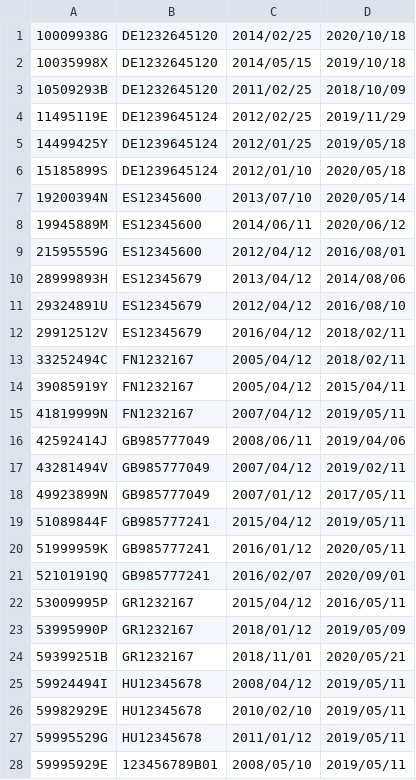
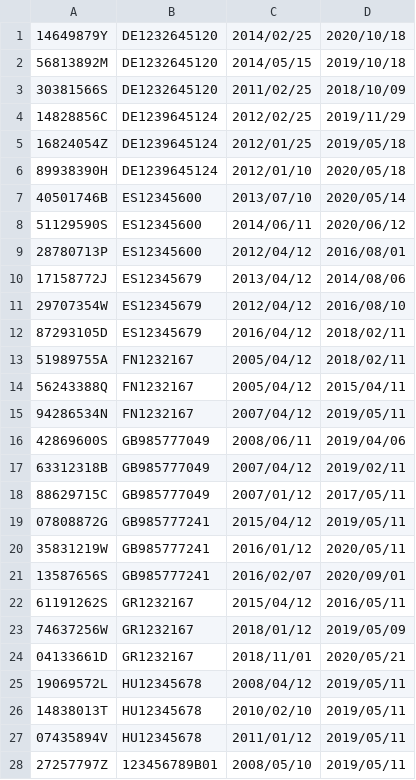
Before and after one commit to AlbertoUAH/Bases-de-datos-SQL, a CSV file: Fichero datos/trabaja.csv, drawn as a sheet; only a part is shown; the diff covers the shown part only.

```diff
--- a/Fichero datos/trabaja.csv
+++ b/Fichero datos/trabaja.csv
@@ -1,28 +1,28 @@
-10009938G,DE1232645120,2014/02/25,2020/10/18
-10035998X,DE1232645120,2014/05/15,2019/10/18
-10509293B,DE1232645120,2011/02/25,2018/10/09
-11495119E,DE1239645124,2012/02/25,2019/11/29
-14499425Y,DE1239645124,2012/01/25,2019/05/18
-15185899S,DE1239645124,2012/01/10,2020/05/18
-19200394N,ES12345600,2013/07/10,2020/05/14
-19945889M,ES12345600,2014/06/11,2020/06/12
-21595559G,ES12345600,2012/04/12,2016/08/01
-28999893H,ES12345679,2013/04/12,2014/08/06
-29324891U,ES12345679,2012/04/12,2016/08/10
-29912512V,ES12345679,2016/04/12,2018/02/11
-33252494C,FN1232167,2005/04/12,2018/02/11
-39085919Y,FN1232167,2005/04/12,2015/04/11
-41819999N,FN1232167,2007/04/12,2019/05/11
-42592414J,GB985777049,2008/06/11,2019/04/06
-43281494V,GB985777049,2007/04/12,2019/02/11
-49923899N,GB985777049,2007/01/12,2017/05/11
-51089844F,GB985777241,2015/04/12,2019/05/11
-51999959K,GB985777241,2016/01/12,2020/05/11
-52101919Q,GB985777241,2016/02/07,2020/09/01
-53009995P,GR1232167,2015/04/12,2016/05/11
-53995990P,GR1232167,2018/01/12,2019/05/09
-59399251B,GR1232167,2018/11/01,2020/05/21
-59924494I,HU12345678,2008/04/12,2019/05/11
-59982929E,HU12345678,2010/02/10,2019/05/11
-59995529G,HU12345678,2011/01/12,2019/05/11
-59995929E,123456789B01,2008/05/10,2019/05/11
+14649879Y,DE1232645120,2014/02/25,2020/10/18
+56813892M,DE1232645120,2014/05/15,2019/10/18
+30381566S,DE1232645120,2011/02/25,2018/10/09
+14828856C,DE1239645124,2012/02/25,2019/11/29
+16824054Z,DE1239645124,2012/01/25,2019/05/18
+89938390H,DE1239645124,2012/01/10,2020/05/18
+40501746B,ES12345600,2013/07/10,2020/05/14
+51129590S,ES12345600,2014/06/11,2020/06/12
+28780713P,ES12345600,2012/04/12,2016/08/01
+17158772J,ES12345679,2013/04/12,2014/08/06
+29707354W,ES12345679,2012/04/12,2016/08/10
+87293105D,ES12345679,2016/04/12,2018/02/11
+51989755A,FN1232167,2005/04/12,2018/02/11
+56243388Q,FN1232167,2005/04/12,2015/04/11
+94286534N,FN1232167,2007/04/12,2019/05/11
+42869600S,GB985777049,2008/06/11,2019/04/06
+63312318B,GB985777049,2007/04/12,2019/02/11
+88629715C,GB985777049,2007/01/12,2017/05/11
+07808872G,GB985777241,2015/04/12,2019/05/11
+35831219W,GB985777241,2016/01/12,2020/05/11
+13587656S,GB985777241,2016/02/07,2020/09/01
+61191262S,GR1232167,2015/04/12,2016/05/11
+74637256W,GR1232167,2018/01/12,2019/05/09
+04133661D,GR1232167,2018/11/01,2020/05/21
+19069572L,HU12345678,2008/04/12,2019/05/11
+14838013T,HU12345678,2010/02/10,2019/05/11
+07435894V,HU12345678,2011/01/12,2019/05/11
+27257797Z,123456789B01,2008/05/10,2019/05/11
```
Also changed, not shown: 38 edited cells elsewhere in this file, Fichero datos/aplicacion.csv, Fichero datos/realiza.csv, 3 other files.
